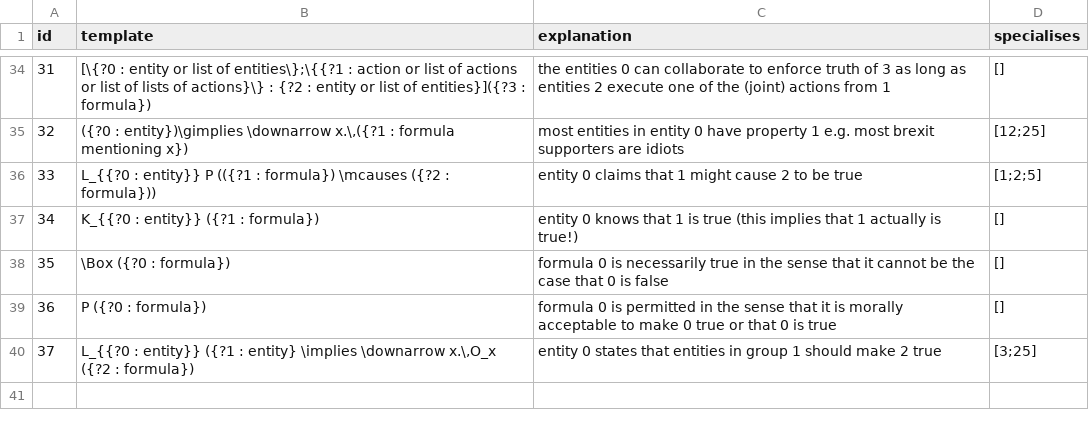
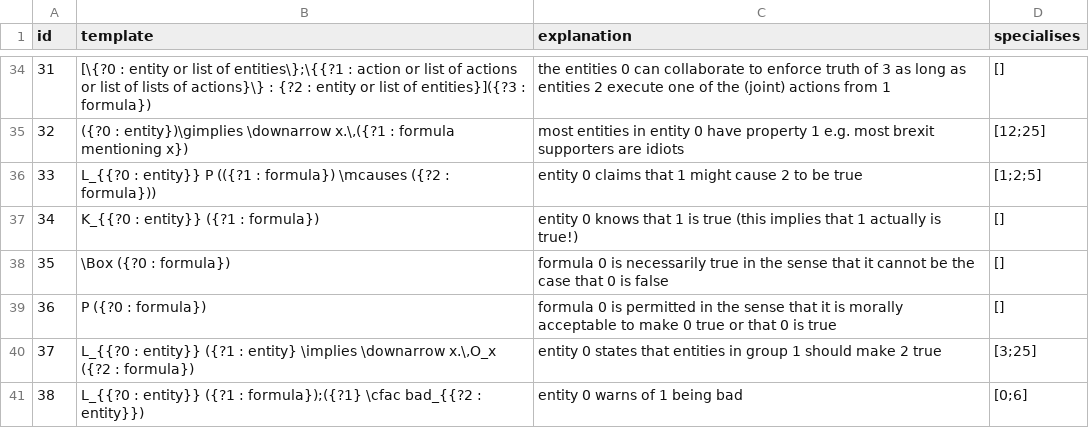
Before and after one commit to ausgerechnet/spheroscope, a CSV file: library/patterns.csv, drawn as a sheet; only a part is shown, gaps mark what is left out; the diff names each change by its address in the sheet, - before the commit and + after, or states it on an @@ line.

Commit message:
New pattern for warning

```diff
--- a/library/patterns.csv
+++ b/library/patterns.csv
+row 41: 38 | L_{{?0 : entity}} ({?1 : formula});({?1} \cfac bad_{{?2 : entity}}) | entity 0 warns of 1 being bad | [0;6]
```
